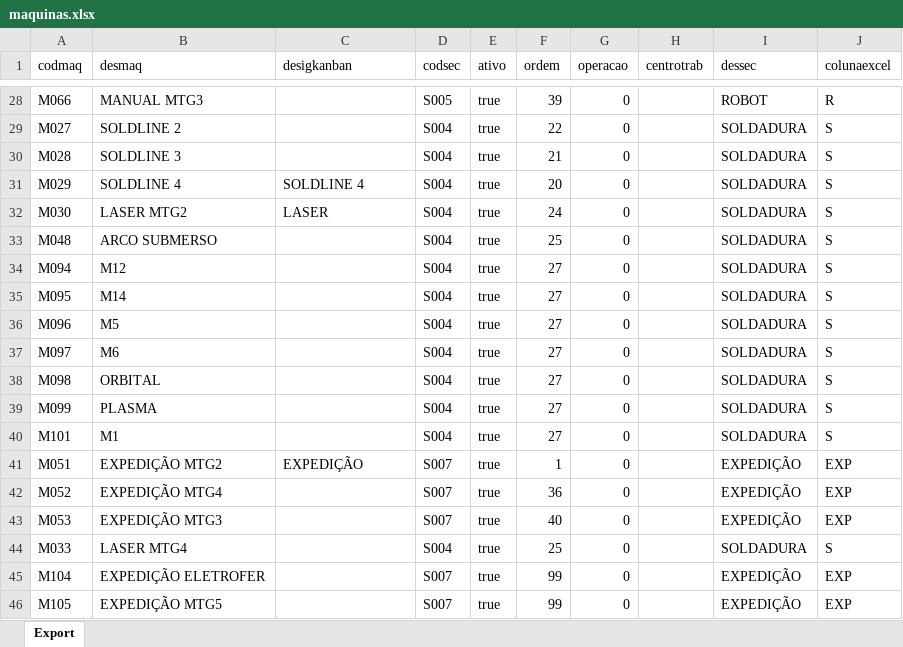
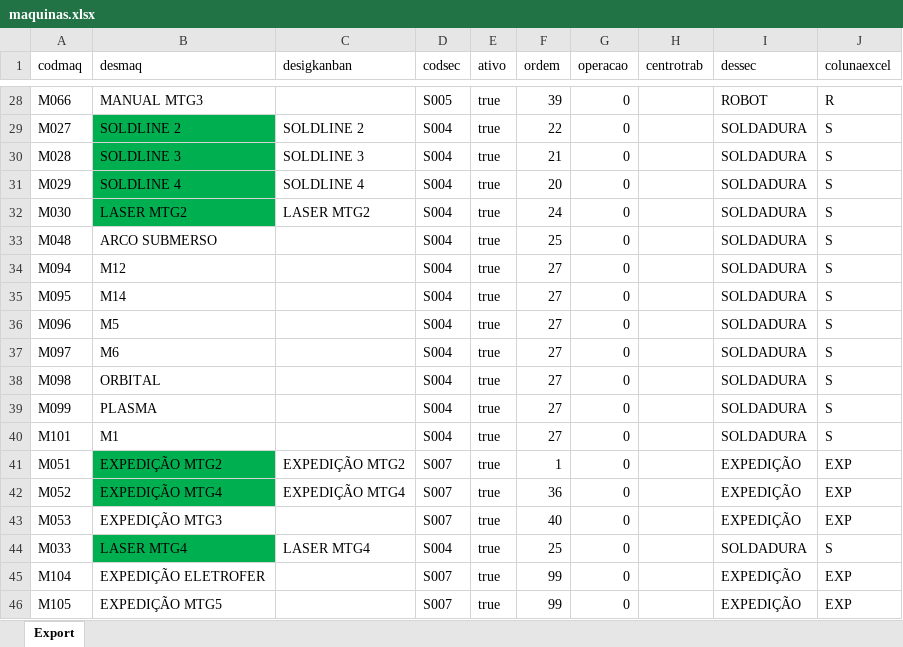
Before and after one commit to nikuframedia-svg/ocr, an Excel workbook: kanban_refs/04_Documentacao/maquinas.xlsx, sheet Export, drawn as a sheet; only a part is shown, gaps mark what is left out; values as stored, in another font and other column widths than the file's, no borders; the diff covers the shown part only; the diff names each change by its address in the sheet, - before the commit and + after, or states it on an @@ line.

```diff
--- a/kanban_refs/04_Documentacao/maquinas.xlsx (sheet Export)
+++ b/kanban_refs/04_Documentacao/maquinas.xlsx (sheet Export)
-B29:B32 fill: none
+B29:B32 fill: #00B050
-C29 (desigkanban): (empty)
+C29 (desigkanban): SOLDLINE 2
-C30 (desigkanban): (empty)
+C30 (desigkanban): SOLDLINE 3
-C32 (desigkanban): LASER
+C32 (desigkanban): LASER MTG2
-B41:B42 fill: none
+B41:B42 fill: #00B050
-C41 (desigkanban): EXPEDIÇÃO
+C41 (desigkanban): EXPEDIÇÃO MTG2
-C42 (desigkanban): (empty)
+C42 (desigkanban): EXPEDIÇÃO MTG4
-B44 fill: none
+B44 fill: #00B050
-C44 (desigkanban): (empty)
+C44 (desigkanban): LASER MTG4
```
Also changed, not shown: 9 edited cells and cell formats elsewhere in this sheet, 1 other file.
